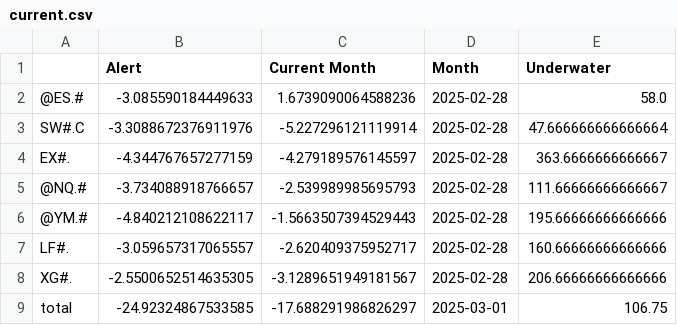
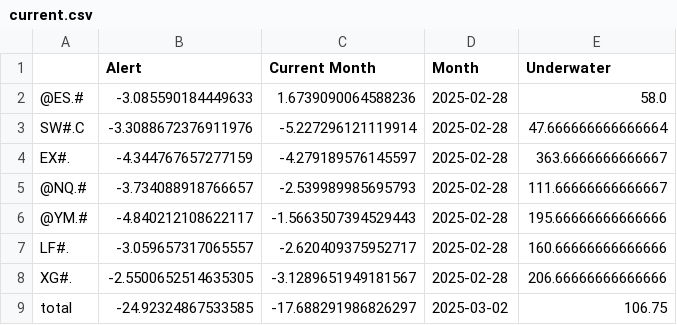
Before and after one commit to speedlab1/speedlab_monitoring, a CSV file: src/data/current.csv, drawn as a sheet.

```diff
--- a/src/data/current.csv
+++ b/src/data/current.csv
@@ -8,2 +8,2 @@ LF#.,-3.059657317065557,-2.620409375952717,2025-02-28,160.66666666666666
 XG#.,-2.5500652514635305,-3.1289651949181567,2025-02-28,206.66666666666666
-total,-24.92324867533585,-17.688291986826297,2025-03-01,106.75
+total,-24.92324867533585,-17.688291986826297,2025-03-02,106.75
```
Also changed, not shown: src/data/current_cry.csv, src/data/current_cry_w.csv, 3 other files.
